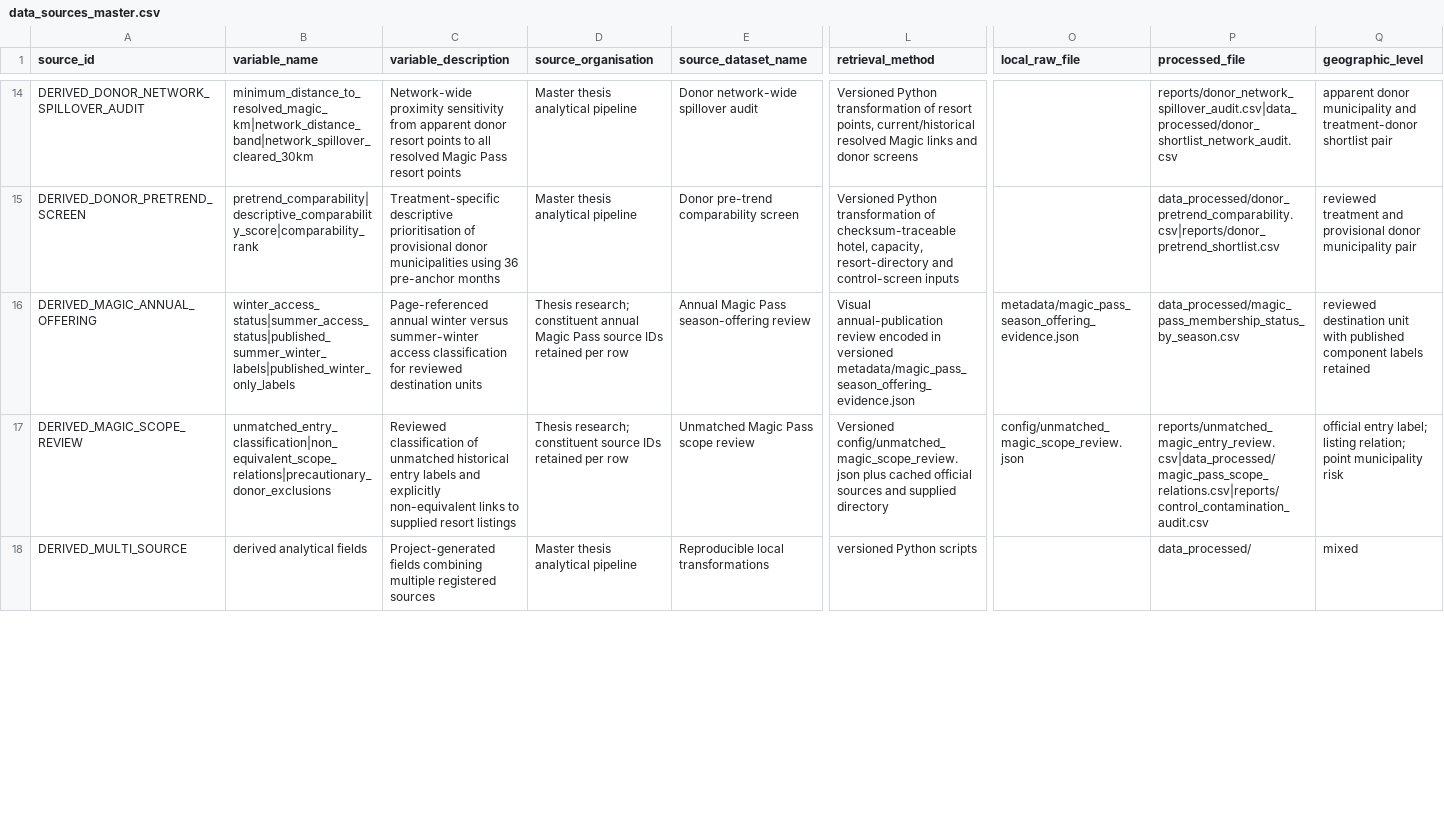
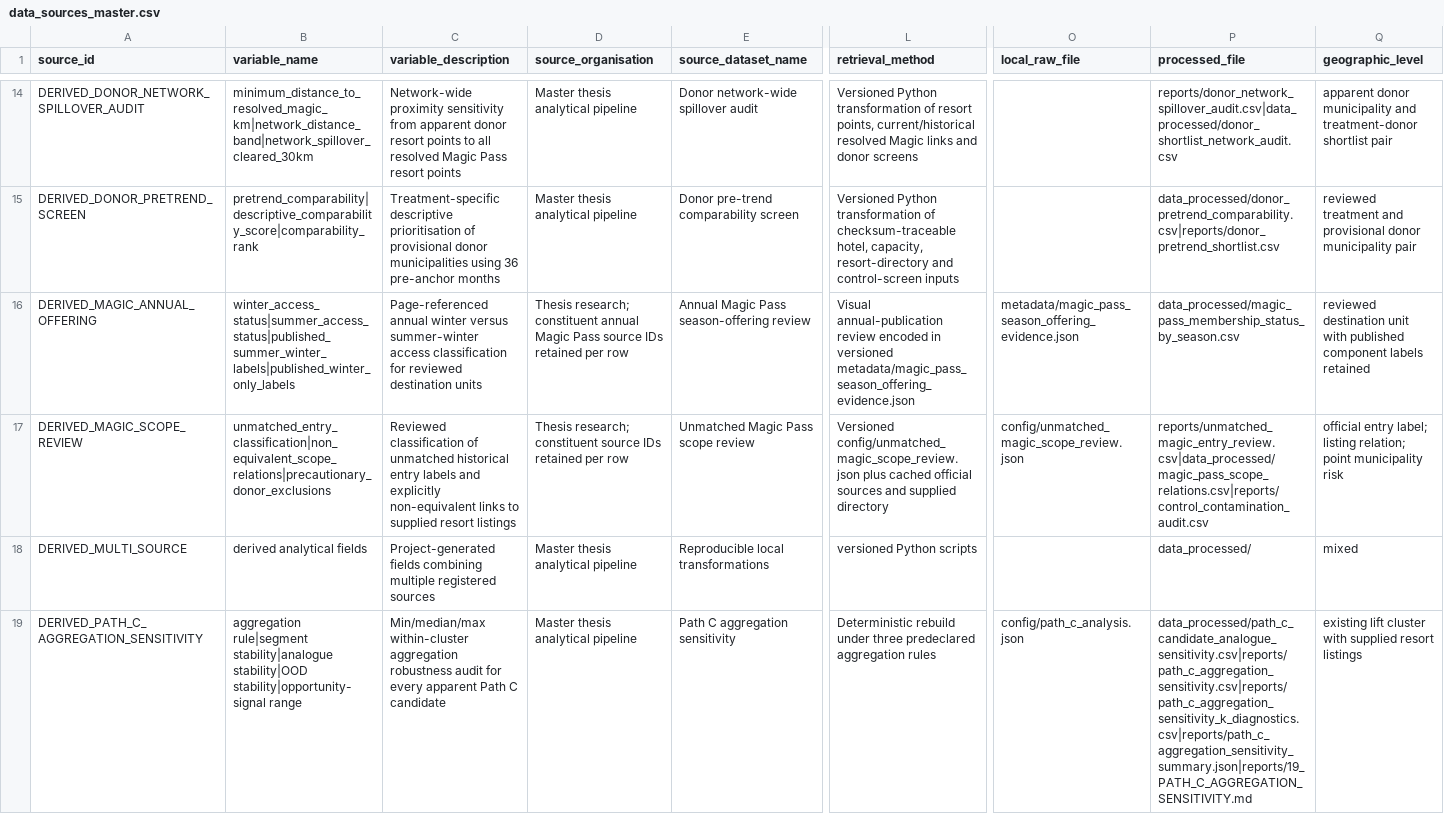
Before and after one commit to Chocaklick/Master-thesis-Magic-pass, a CSV file: metadata/data_sources_master.csv, drawn as a sheet; only a part is shown, gaps mark what is left out; rows hold the shown columns only; the diff covers the shown part only; the diff names each change by its address in the sheet, - before the commit and + after, or states it on an @@ line.

Commit message:
feat: qualify Path C aggregation sensitivity

```diff
--- a/metadata/data_sources_master.csv
+++ b/metadata/data_sources_master.csv
+row 19: DERIVED_PATH_C_AGGREGATION_SENSITIVITY | aggregation rule|segment stability|analogue stability|OOD stability|opportunity-signal range | Min/median/max within-cluster aggregation robustness audit for every apparent Path C candidate | Master thesis analytical pipeline | Path C aggregation sensitivity | Deterministic rebuild under three predeclared aggregation rules | config/path_c_analysis.json | data_processed/path_c_candidate_analogue_sensitivity.csv|reports/path_c_aggregation_sensitivity.csv|reports/path_c_aggregation_sensitivity_k_diagnostics.csv|reports/path_c_aggregation_sensitivity_summary.json|reports/19_PATH_C_AGGREGATION_SENSITIVITY.md | existing lift cluster with supplied resort listings
```
Also changed, not shown: 2 edited cells elsewhere in this file, 19 other files.
